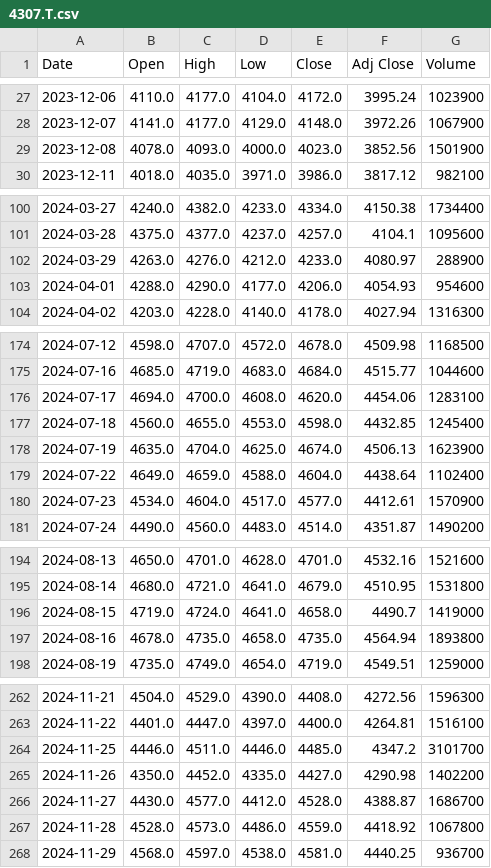
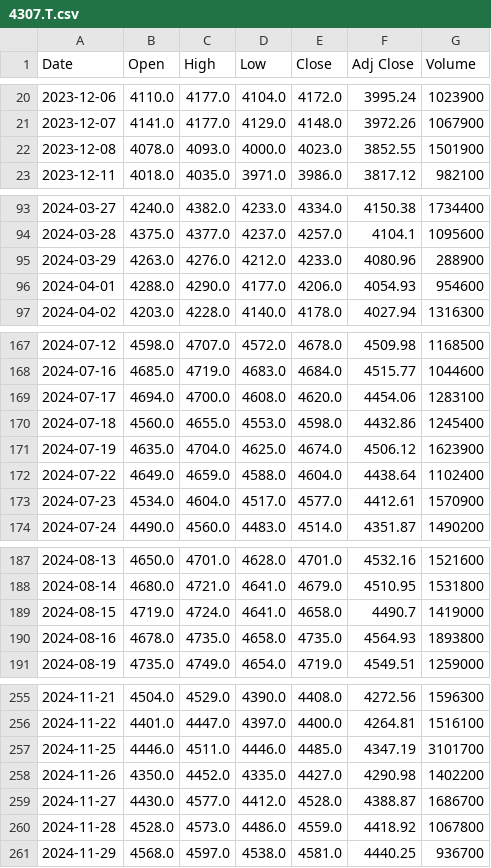
Before and after one commit to kukkunbz3613-prog/jp-stock-screener, a CSV file: data/history/4307.T.csv, drawn as a sheet; only a part is shown, gaps mark what is left out; the diff covers the shown part only.

```diff
--- a/data/history/4307.T.csv
+++ b/data/history/4307.T.csv
@@ -28,3 +21,3 @@ Date,Open,High,Low,Close,Adj Close,Volume
 2023-12-07,4141.0,4177.0,4129.0,4148.0,3972.26,1067900
-2023-12-08,4078.0,4093.0,4000.0,4023.0,3852.56,1501900
+2023-12-08,4078.0,4093.0,4000.0,4023.0,3852.55,1501900
 2023-12-11,4018.0,4035.0,3971.0,3986.0,3817.12,982100
@@ -101,3 +94,3 @@ Date,Open,High,Low,Close,Adj Close,Volume
 2024-03-28,4375.0,4377.0,4237.0,4257.0,4104.1,1095600
-2024-03-29,4263.0,4276.0,4212.0,4233.0,4080.97,288900
+2024-03-29,4263.0,4276.0,4212.0,4233.0,4080.96,288900
 2024-04-01,4288.0,4290.0,4177.0,4206.0,4054.93,954600
@@ -176,4 +169,4 @@ Date,Open,High,Low,Close,Adj Close,Volume
 2024-07-17,4694.0,4700.0,4608.0,4620.0,4454.06,1283100
-2024-07-18,4560.0,4655.0,4553.0,4598.0,4432.85,1245400
-2024-07-19,4635.0,4704.0,4625.0,4674.0,4506.13,1623900
+2024-07-18,4560.0,4655.0,4553.0,4598.0,4432.86,1245400
+2024-07-19,4635.0,4704.0,4625.0,4674.0,4506.12,1623900
 2024-07-22,4649.0,4659.0,4588.0,4604.0,4438.64,1102400
@@ -196,3 +189,3 @@ Date,Open,High,Low,Close,Adj Close,Volume
 2024-08-15,4719.0,4724.0,4641.0,4658.0,4490.7,1419000
-2024-08-16,4678.0,4735.0,4658.0,4735.0,4564.94,1893800
+2024-08-16,4678.0,4735.0,4658.0,4735.0,4564.93,1893800
 2024-08-19,4735.0,4749.0,4654.0,4719.0,4549.51,1259000
@@ -263,3 +256,3 @@ Date,Open,High,Low,Close,Adj Close,Volume
 2024-11-22,4401.0,4447.0,4397.0,4400.0,4264.81,1516100
-2024-11-25,4446.0,4511.0,4446.0,4485.0,4347.2,3101700
+2024-11-25,4446.0,4511.0,4446.0,4485.0,4347.19,3101700
 2024-11-26,4350.0,4452.0,4335.0,4427.0,4290.98,1402200
```
Also changed, not shown: 5 added rows, 7 removed rows and 7 edited cells elsewhere in this file, data/history/1306.T.csv, data/history/2327.T.csv, 3 other files.
